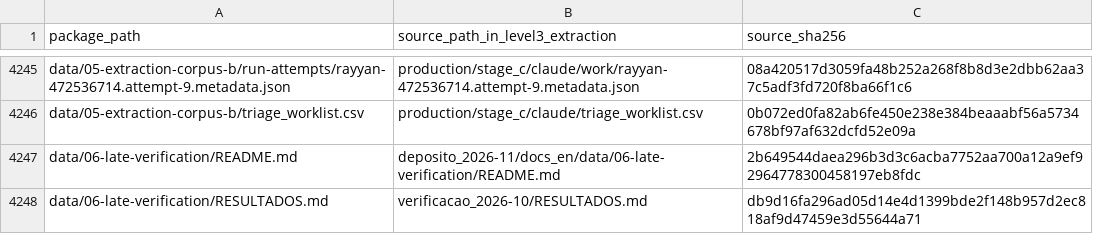
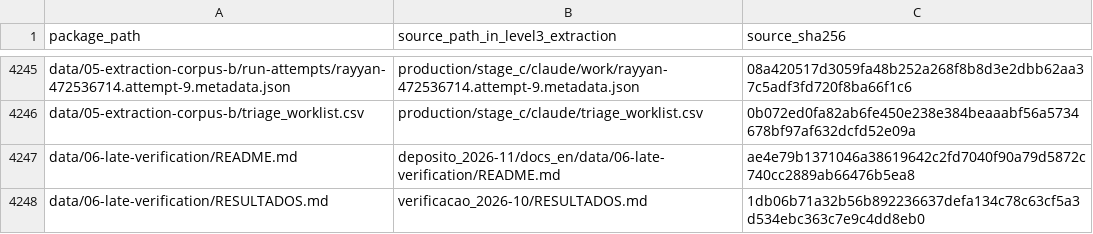
Before and after one commit to BRibeiro-Eng/energy-baseline-scoping-review, a TSV file: provenance/source-map.tsv, drawn as a sheet; only a part is shown, gaps mark what is left out; the diff covers the shown part only.

```diff
--- a/provenance/source-map.tsv
+++ b/provenance/source-map.tsv
@@ -4246,3 +4246,3 @@ data/05-extraction-corpus-b/run-attempts/rayyan-472536714.attempt-9.metadata.jso
 data/05-extraction-corpus-b/triage_worklist.csv	production/stage_c/claude/triage_worklist.csv	0b072ed0fa82ab6fe450e238e384beaaabf56a5734678bf97af632dcfd52e09a
-data/06-late-verification/README.md	deposito_2026-11/docs_en/data/06-late-verification/README.md	2b649544daea296b3d3c6acba7752aa700a12a9ef92964778300458197eb8fdc
-data/06-late-verification/RESULTADOS.md	verificacao_2026-10/RESULTADOS.md	db9d16fa296ad05d14e4d1399bde2f148b957d2ec818af9d47459e3d55644a71
+data/06-late-verification/README.md	deposito_2026-11/docs_en/data/06-late-verification/README.md	ae4e79b1371046a38619642c2fd7040f90a79d5872c740cc2889ab66476b5ea8
+data/06-late-verification/RESULTADOS.md	verificacao_2026-10/RESULTADOS.md	1db06b71a32b56b892236637defa134c78c63cf5a3d534ebc363c7e9c4dd8eb0
```
Also changed, not shown: 2 added rows and 8 edited cells elsewhere in this file, 15 other files.
